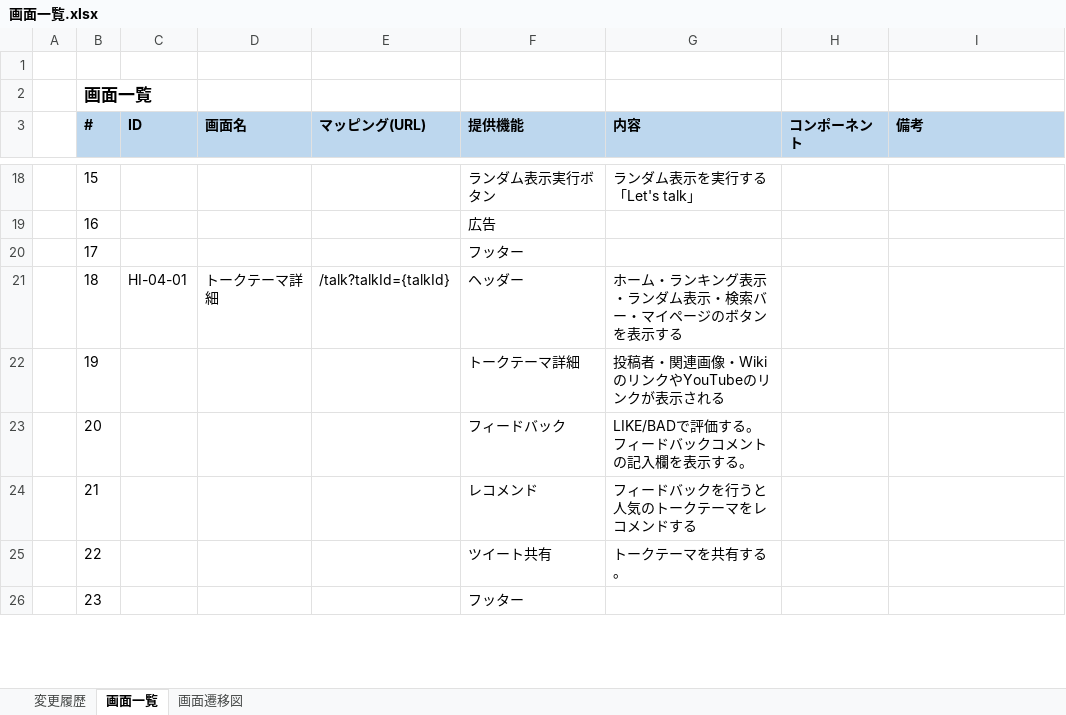
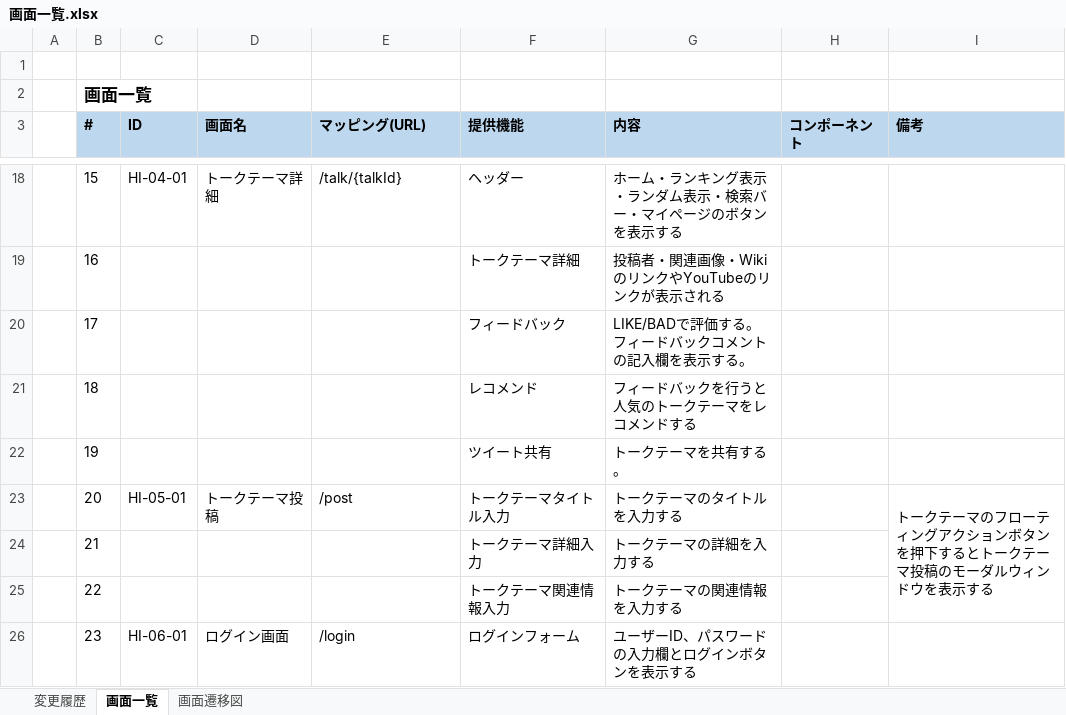
Before and after one commit to eternalhiima/documents, an Excel workbook: 20.開発/50.画面/10.画面一覧/画面一覧.xlsx, sheet 画面一覧, drawn as a sheet; only a part is shown, gaps mark what is left out; values as stored, in another font and other column widths than the file's, no borders; ↵ is a line break in a cell; the diff covers the shown part only; the diff names each change by its address in the sheet, - before the commit and + after, or states it on an @@ line.

Commit message:
[add] 画面定義書(トークテーマ投稿)

```diff
--- a/20.開発/50.画面/10.画面一覧/画面一覧.xlsx (sheet 画面一覧)
+++ b/20.開発/50.画面/10.画面一覧/画面一覧.xlsx (sheet 画面一覧)
-C18 (ID): (empty)
+C18 (ID): HI-04-01
-D18 (画面名): (empty)
+D18 (画面名): トークテーマ詳細
-E18 (マッピング(URL)): (empty)
+E18 (マッピング(URL)): /talk/{talkId}
-F18 (提供機能): ランダム表示実行ボタン
+F18 (提供機能): ヘッダー
-G18 (内容): ランダム表示を実行する ↵ 「Let's talk」
+G18 (内容): ホーム・ランキング表示・ランダム表示・検索バー・マイページのボタンを表示する
-F19 (提供機能): 広告
+F19 (提供機能): トークテーマ詳細
-G19 (内容): (empty)
+G19 (内容): 投稿者・関連画像・WikiのリンクやYouTubeのリンクが表示される
-F20 (提供機能): フッター
+F20 (提供機能): フィードバック
-G20 (内容): (empty)
+G20 (内容): LIKE/BADで評価する。フィードバックコメントの記入欄を表示する。
-C21 (ID): HI-04-01
+C21 (ID): (empty)
-D21 (画面名): トークテーマ詳細
+D21 (画面名): (empty)
-E21 (マッピング(URL)): /talk?talkId={talkId}
+E21 (マッピング(URL)): (empty)
-F21 (提供機能): ヘッダー
+F21 (提供機能): レコメンド
-G21 (内容): ホーム・ランキング表示・ランダム表示・検索バー・マイページのボタンを表示する
+G21 (内容): フィードバックを行うと人気のトークテーマをレコメンドする
-F22 (提供機能): トークテーマ詳細
+F22 (提供機能): ツイート共有
-G22 (内容): 投稿者・関連画像・WikiのリンクやYouTubeのリンクが表示される
+G22 (内容): トークテーマを共有する。
-C23 (ID): (empty)
+C23 (ID): HI-05-01
-D23 (画面名): (empty)
+D23 (画面名): トークテーマ投稿
-E23 (マッピング(URL)): (empty)
+E23 (マッピング(URL)): /post
-F23 (提供機能): フィードバック
+F23 (提供機能): トークテーマタイトル入力
-G23 (内容): LIKE/BADで評価する。フィードバックコメントの記入欄を表示する。
+G23 (内容): トークテーマのタイトルを入力する
-I23 (備考): (empty)
+I23 (備考): トークテーマのフローティングアクションボタンを押下するとトークテーマ投稿のモーダルウィンドウを表示する
+I23:I25 merged
-F24 (提供機能): レコメンド
+F24 (提供機能): トークテーマ詳細入力
-G24 (内容): フィードバックを行うと人気のトークテーマをレコメンドする
+G24 (内容): トークテーマの詳細を入力する
-F25 (提供機能): ツイート共有
+F25 (提供機能): トークテーマ関連情報入力
-G25 (内容): トークテーマを共有する。
+G25 (内容): トークテーマの関連情報を入力する
-C26 (ID): (empty)
+C26 (ID): HI-06-01
-D26 (画面名): (empty)
+D26 (画面名): ログイン画面
-E26 (マッピング(URL)): (empty)
+E26 (マッピング(URL)): /login
-F26 (提供機能): フッター
+F26 (提供機能): ログインフォーム
-G26 (内容): (empty)
+G26 (内容): ユーザーID、パスワードの入力欄とログインボタンを表示する
```
Also changed, not shown: 9 removed rows and 47 edited cells elsewhere in this sheet, sheet 変更履歴, formulas that keep their value, 2 other files.
